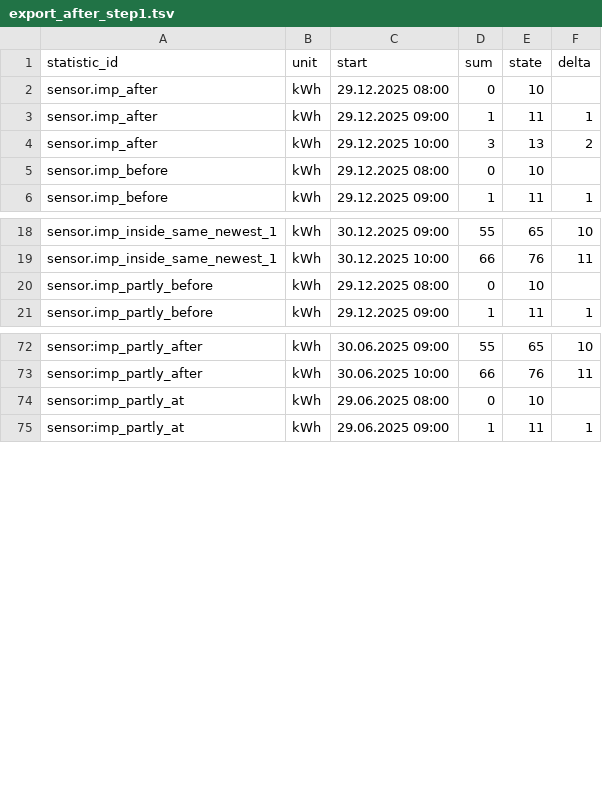
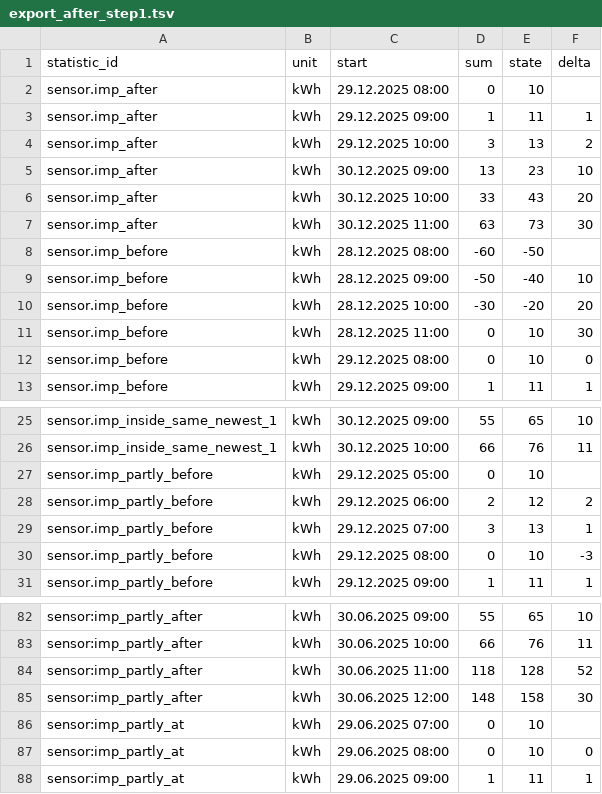
Before and after one commit to klausj1/homeassistant-statistics, a TSV file: config/test_delta/export_after_step1.tsv, drawn as a sheet; only a part is shown, gaps mark what is left out.

```diff
--- a/config/test_delta/export_after_step1.tsv
+++ b/config/test_delta/export_after_step1.tsv
@@ -4,3 +4,10 @@ sensor.imp_after	kWh	29.12.2025 09:00	1	11	1
 sensor.imp_after	kWh	29.12.2025 10:00	3	13	2
-sensor.imp_before	kWh	29.12.2025 08:00	0	10	
+sensor.imp_after	kWh	30.12.2025 09:00	13	23	10
+sensor.imp_after	kWh	30.12.2025 10:00	33	43	20
+sensor.imp_after	kWh	30.12.2025 11:00	63	73	30
+sensor.imp_before	kWh	28.12.2025 08:00	-60	-50	
+sensor.imp_before	kWh	28.12.2025 09:00	-50	-40	10
+sensor.imp_before	kWh	28.12.2025 10:00	-30	-20	20
+sensor.imp_before	kWh	28.12.2025 11:00	0	10	30
+sensor.imp_before	kWh	29.12.2025 08:00	0	10	0
 sensor.imp_before	kWh	29.12.2025 09:00	1	11	1
@@ -19,3 +26,6 @@ sensor.imp_inside_same_newest_1	kWh	30.12.2025 09:00	55	65	10
 sensor.imp_inside_same_newest_1	kWh	30.12.2025 10:00	66	76	11
-sensor.imp_partly_before	kWh	29.12.2025 08:00	0	10	
+sensor.imp_partly_before	kWh	29.12.2025 05:00	0	10	
+sensor.imp_partly_before	kWh	29.12.2025 06:00	2	12	2
+sensor.imp_partly_before	kWh	29.12.2025 07:00	3	13	1
+sensor.imp_partly_before	kWh	29.12.2025 08:00	0	10	-3
 sensor.imp_partly_before	kWh	29.12.2025 09:00	1	11	1
@@ -73,3 +83,6 @@ sensor:imp_partly_after	kWh	30.06.2025 09:00	55	65	10
 sensor:imp_partly_after	kWh	30.06.2025 10:00	66	76	11
-sensor:imp_partly_at	kWh	29.06.2025 08:00	0	10	
+sensor:imp_partly_after	kWh	30.06.2025 11:00	118	128	52
+sensor:imp_partly_after	kWh	30.06.2025 12:00	148	158	30
+sensor:imp_partly_at	kWh	29.06.2025 07:00	0	10	
+sensor:imp_partly_at	kWh	29.06.2025 08:00	0	10	0
 sensor:imp_partly_at	kWh	29.06.2025 09:00	1	11	1
```
Also changed, not shown: config/test_counter_no_delta/export_after_step1.tsv, config/test_sensor/export_after_step1.tsv, 3 other files.
